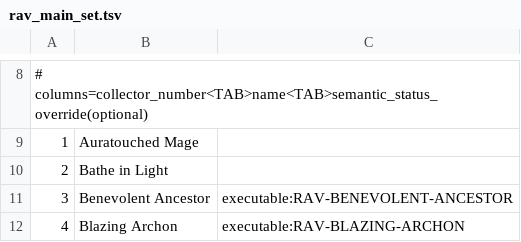
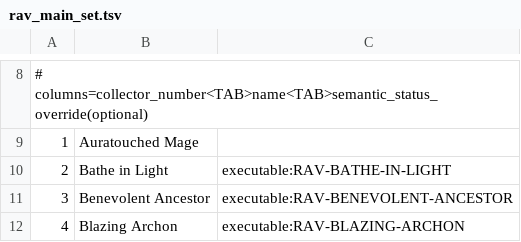
Before and after one commit to JoshuaPurtell/cardbench, a TSV file: varieties/magic/sets/ravnica_city_of_guilds/catalog/rav_main_set.tsv, drawn as a sheet; only a part is shown, gaps mark what is left out.

Commit message:
feat(rav): implement Bathe in Light

```diff
--- a/varieties/magic/sets/ravnica_city_of_guilds/catalog/rav_main_set.tsv
+++ b/varieties/magic/sets/ravnica_city_of_guilds/catalog/rav_main_set.tsv
@@ -9,3 +9,3 @@
 1	Auratouched Mage
-2	Bathe in Light
+2	Bathe in Light	executable:RAV-BATHE-IN-LIGHT
 3	Benevolent Ancestor	executable:RAV-BENEVOLENT-ANCESTOR
```
Also changed, not shown: 5 other files.
